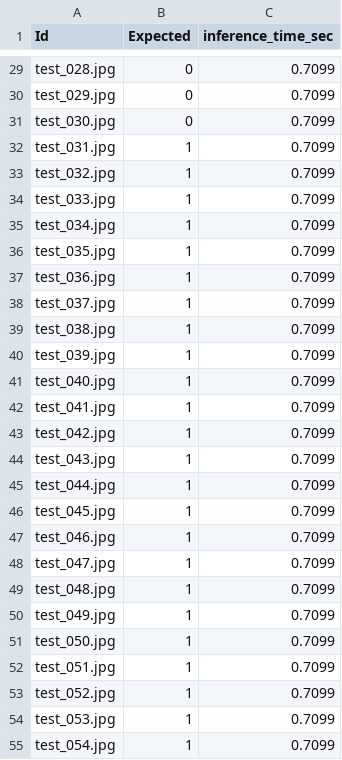
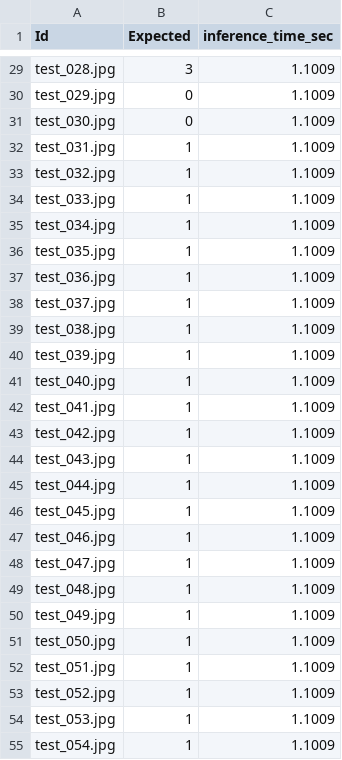
Before and after one commit to KHUSangYub/Smart-Factory_AI_Challenge, a CSV file: V9-HONEST-179-180-FROM-SCRATCH/submission.csv, drawn as a sheet; only a part is shown, gaps mark what is left out; the diff covers the shown part only; the diff names each change by its address in the sheet, - before the commit and + after, or states it on an @@ line.

```diff
--- a/V9-HONEST-179-180-FROM-SCRATCH/submission.csv
+++ b/V9-HONEST-179-180-FROM-SCRATCH/submission.csv
-B29 (Expected): 0
+B29 (Expected): 3
-C29:C55 (inference_time_sec): 0.7099
+C29:C55 (inference_time_sec): 1.1009
```
Also changed, not shown: 163 edited cells elsewhere in this file, 9 other files.
